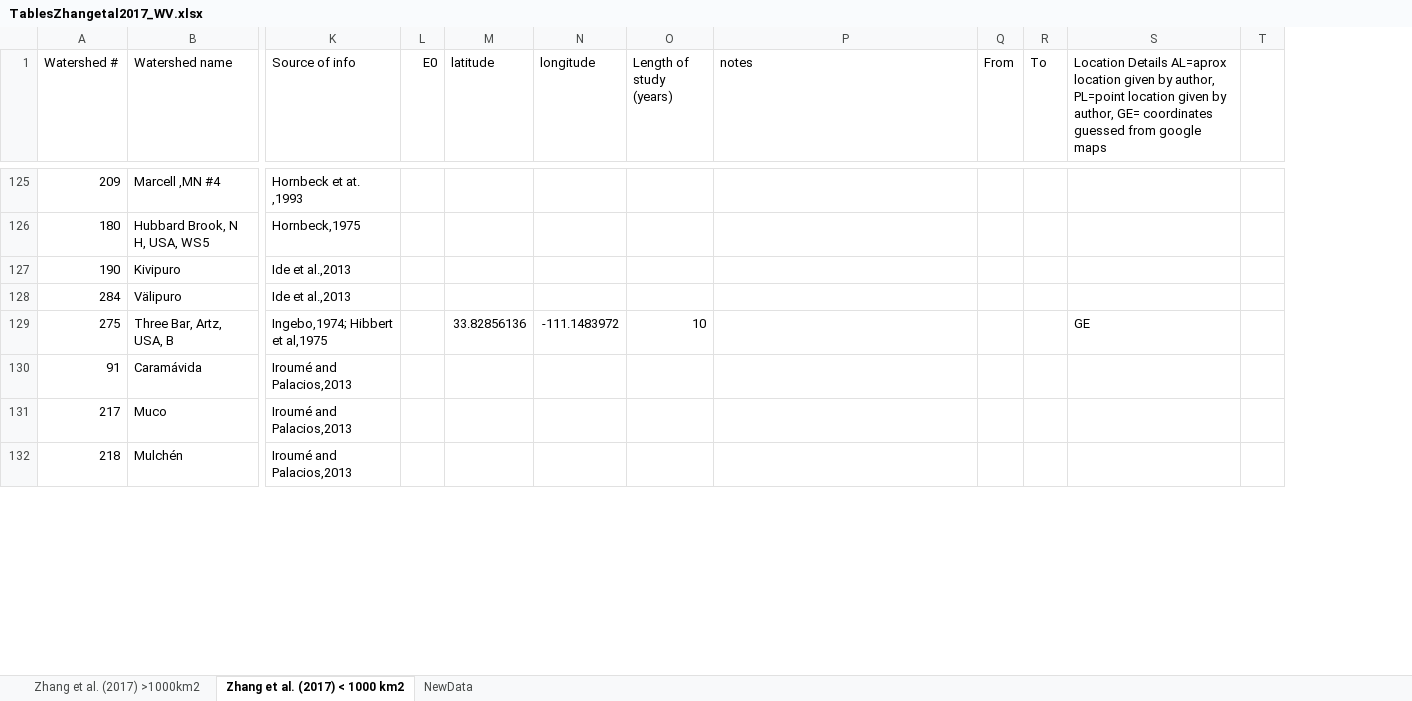
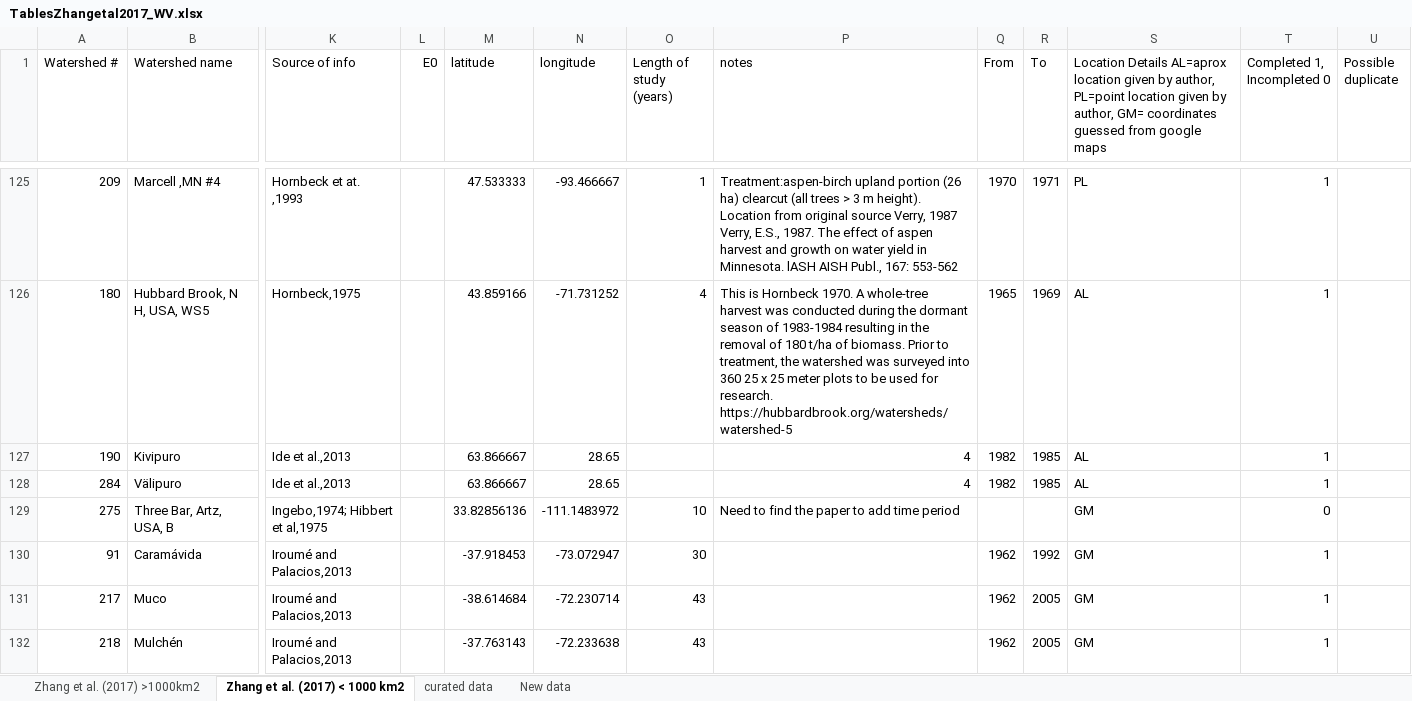
Before and after one commit to WillemVervoort/Forest_and_water, an Excel workbook: data/TablesZhangetal2017_WV.xlsx, sheet Zhang et al. (2017) < 1000 km2, drawn as a sheet; only a part is shown, gaps mark what is left out; values as stored, in another font and other column widths than the file's, no cell formats; removed rows and columns are numbered as before the commit, all else as after; the diff covers the shown part only; the diff names each change by its address in the sheet, - before the commit and + after, or states it on an @@ line.

Commit message:
update paper with first analysis

```diff
--- a/data/TablesZhangetal2017_WV.xlsx (sheet Zhang et al. (2017) < 1000 km2)
+++ b/data/TablesZhangetal2017_WV.xlsx (sheet Zhang et al. (2017) < 1000 km2)
-sheet tab: NewData
+sheet tab: New data
+sheet tab: curated data
-column T, empty
+column T (Completed 1, Incompleted 0), rows 125-132: 1 | 1 | 1 | 1 | 0 | 1 | 1 | 1
+column U (Possible duplicate), empty
-S1: …by author, GE= coordinates guessed…
+S1: …by author, GM= coordinates guessed…
-M125 (latitude): (empty)
+M125 (latitude): 47.533333
-N125 (longitude): (empty)
+N125 (longitude): -93.466667
-O125 (Length of study (years)): (empty)
+O125 (Length of study (years)): 1
-P125 (notes): (empty)
+P125 (notes): Treatment:aspen-birch upland portion (26 ha) clearcut (all trees > 3 m height). Location from original source Verry, 1987 Verry, E.S., 1987. The effect of aspen harvest and growth on water yield in Minnesota. lASH AISH Publ., 167: 553-562
-Q125 (From): (empty)
+Q125 (From): 1970
-R125 (To): (empty)
+R125 (To): 1971
-S125: (empty)
+S125: PL
-M126 (latitude): (empty)
+M126 (latitude): 43.859166
-N126 (longitude): (empty)
+N126 (longitude): -71.731252
-O126 (Length of study (years)): (empty)
+O126 (Length of study (years)): 4
-P126 (notes): (empty)
+P126 (notes): This is Hornbeck 1970. A whole-tree harvest was conducted during the dormant season of 1983-1984 resulting in the removal of 180 t/ha of biomass. Prior to treatment, the watershed was surveyed into 360 25 x 25 meter plots to be used for research. https://hubbardbrook.org/watersheds/watershed-5
-Q126 (From): (empty)
+Q126 (From): 1965
-R126 (To): (empty)
+R126 (To): 1969
-S126:S128: (empty)
+S126:S128: AL
-M127:M128 (latitude): (empty)
+M127:M128 (latitude): 63.866667
-N127:N128 (longitude): (empty)
+N127:N128 (longitude): 28.65
-P127:P128 (notes): (empty)
+P127:P128 (notes): 4
-Q127:Q128 (From): (empty)
+Q127:Q128 (From): 1982
-R127:R128 (To): (empty)
+R127:R128 (To): 1985
-P129 (notes): (empty)
+P129 (notes): Need to find the paper to add time period
-S129: GE
+S129: GM
-M130 (latitude): (empty)
+M130 (latitude): -37.918453
-N130 (longitude): (empty)
+N130 (longitude): -73.072947
-O130 (Length of study (years)): (empty)
+O130 (Length of study (years)): 30
-Q130:Q132 (From): (empty)
+Q130:Q132 (From): 1962
-R130 (To): (empty)
+R130 (To): 1992
-S130:S132: (empty)
+S130:S132: GM
-M131 (latitude): (empty)
+M131 (latitude): -38.614684
-N131 (longitude): (empty)
+N131 (longitude): -72.230714
-O131:O132 (Length of study (years)): (empty)
+O131:O132 (Length of study (years)): 43
-R131:R132 (To): (empty)
+R131:R132 (To): 2005
-M132 (latitude): (empty)
+M132 (latitude): -37.763143
-N132 (longitude): (empty)
+N132 (longitude): -72.233638
```
Also changed, not shown: 717 edited cells elsewhere in this sheet, sheet New data, sheet Zhang et al. (2017) >1000km2, cell formats, 6 other files.
